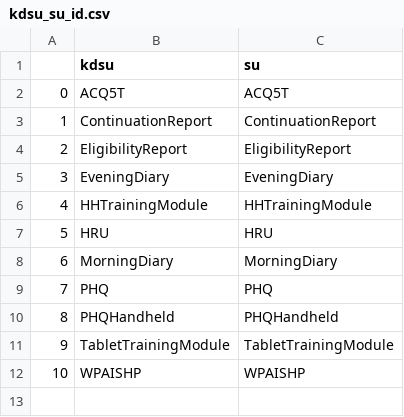
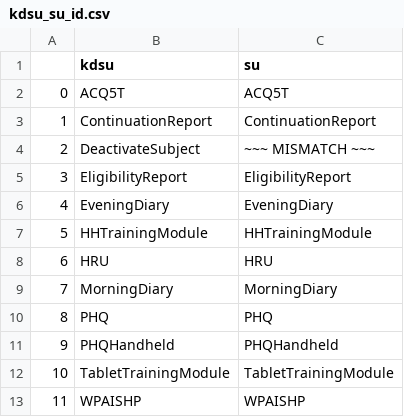
Before and after one commit to ertavassoli/metadata-checker, a CSV file: csvs/pn_metadata.xml_csvs/kdsu_su_id.csv, drawn as a sheet; addresses are those after the commit; the diff names each change by its address in the sheet, - before the commit and + after, or states it on an @@ line.

```diff
--- a/csvs/pn_metadata.xml_csvs/kdsu_su_id.csv
+++ b/csvs/pn_metadata.xml_csvs/kdsu_su_id.csv
+row 4: 2 | DeactivateSubject | ~~~ MISMATCH ~~~
@@ column A renumbered from row 5 down @@
```
Also changed, not shown: csvs/pn__metadata_proto.xml_csvs/kdig.kdit_ig.it_it.includeInReports_id.csv, csvs/pn__metadata_proto.xml_csvs/kdsu.kdig_su.ig_id.csv, 23 other files.
